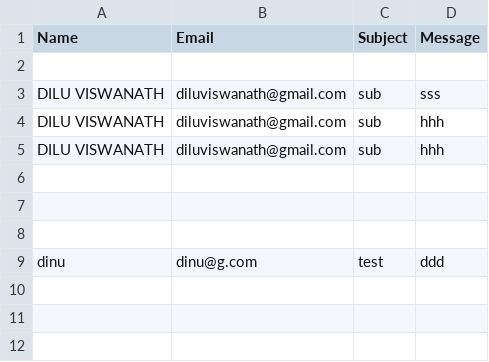
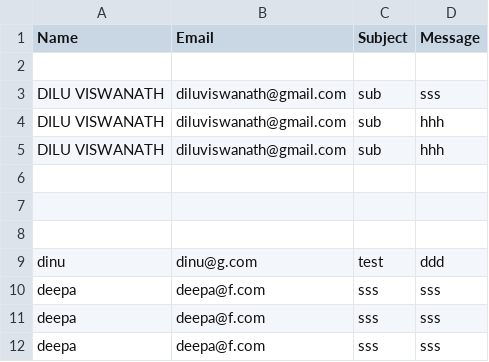
Before and after one commit to diluviswanath1980/my_website, a CSV file: database.csv, drawn as a sheet; the diff names each change by its address in the sheet, - before the commit and + after, or states it on an @@ line.

```diff
--- a/database.csv
+++ b/database.csv
+row 10: deepa | deepa@f.com | sss | sss
+row 11: deepa | deepa@f.com | sss | sss
+row 12: deepa | deepa@f.com | sss | sss
```
Also changed, not shown: 1 other file.
